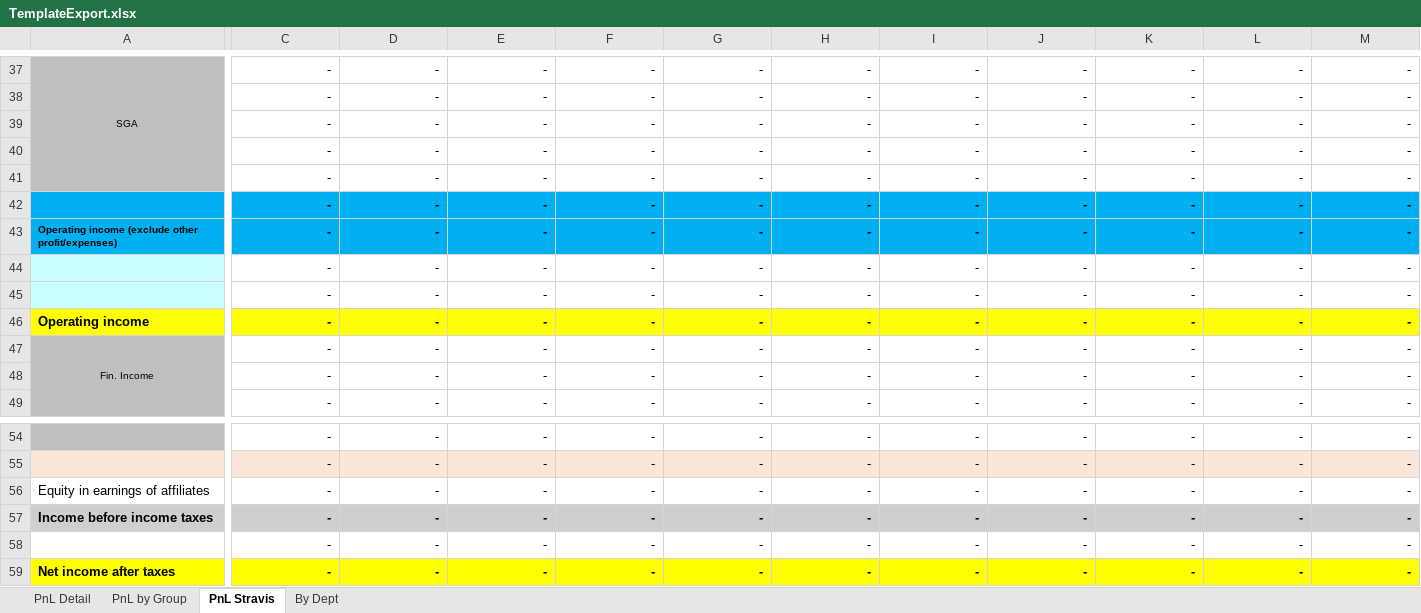
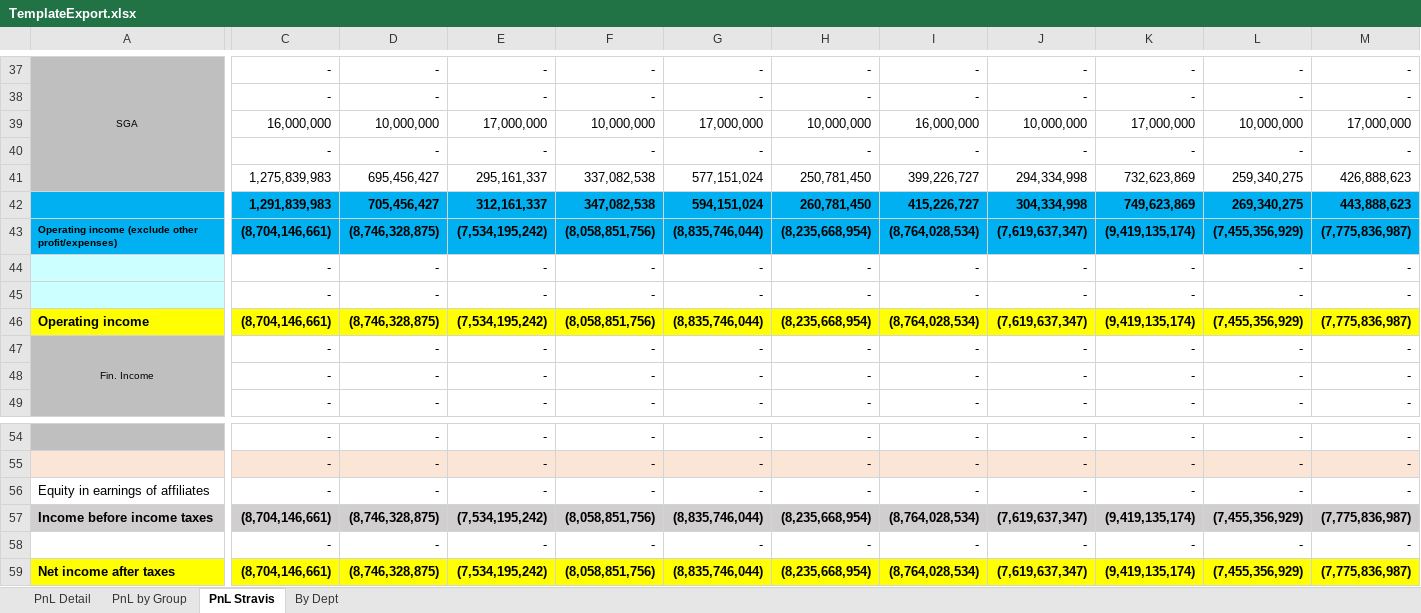
Before and after one commit to aisin-remote/cubic-pro, an Excel workbook: public/files/TemplateExport.xlsx, sheet PnL Stravis, drawn as a sheet; only a part is shown, gaps mark what is left out; values as stored, in another font and other column widths than the file's, no borders; removed rows and columns are numbered as before the commit, all else as after; rows hold the shown columns only; the diff covers the shown part only; the diff names each change by its address in the sheet, - before the commit and + after, or states it on an @@ line.

```diff
--- a/public/files/TemplateExport.xlsx (sheet PnL Stravis)
+++ b/public/files/TemplateExport.xlsx (sheet PnL Stravis)
-C39: -
+C39: 16,000,000
-D39: -
+D39: 10,000,000
-E39: -
+E39: 17,000,000
-F39: -
+F39: 10,000,000
-G39: -
+G39: 17,000,000
-H39: -
+H39: 10,000,000
-I39: -
+I39: 16,000,000
-J39: -
+J39: 10,000,000
-K39: -
+K39: 17,000,000
-L39: -
+L39: 10,000,000
-M39: -
+M39: 17,000,000
-row 41:  | - | - | - | - | - | - | - | - | - | - | -
-row 42:  | - | - | - | - | - | - | - | - | - | - | -
-row 43: Operating income (exclude other profit/expenses) | - | - | - | - | - | - | - | - | - | - | -
+row 41:  | 1,275,839,983 | 695,456,427 | 295,161,337 | 337,082,538 | 577,151,024 | 250,781,450 | 399,226,727 | 294,334,998 | 732,623,869 | 259,340,275 | 426,888,623
+row 42:  | 1,291,839,983 | 705,456,427 | 312,161,337 | 347,082,538 | 594,151,024 | 260,781,450 | 415,226,727 | 304,334,998 | 749,623,869 | 269,340,275 | 443,888,623
+row 43: Operating income (exclude other profit/expenses) | (8,704,146,661) | (8,746,328,875) | (7,534,195,242) | (8,058,851,756) | (8,835,746,044) | (8,235,668,954) | (8,764,028,534) | (7,619,637,347) | (9,419,135,174) | (7,455,356,929) | (7,775,836,987)
-row 46: Operating income | - | - | - | - | - | - | - | - | - | - | -
+row 46: Operating income | (8,704,146,661) | (8,746,328,875) | (7,534,195,242) | (8,058,851,756) | (8,835,746,044) | (8,235,668,954) | (8,764,028,534) | (7,619,637,347) | (9,419,135,174) | (7,455,356,929) | (7,775,836,987)
-row 57: Income before income taxes | - | - | - | - | - | - | - | - | - | - | -
+row 57: Income before income taxes | (8,704,146,661) | (8,746,328,875) | (7,534,195,242) | (8,058,851,756) | (8,835,746,044) | (8,235,668,954) | (8,764,028,534) | (7,619,637,347) | (9,419,135,174) | (7,455,356,929) | (7,775,836,987)
-row 59: Net income after taxes | - | - | - | - | - | - | - | - | - | - | -
+row 59: Net income after taxes | (8,704,146,661) | (8,746,328,875) | (7,534,195,242) | (8,058,851,756) | (8,835,746,044) | (8,235,668,954) | (8,764,028,534) | (7,619,637,347) | (9,419,135,174) | (7,455,356,929) | (7,775,836,987)
```
Also changed, not shown: 10 added rows, 10 removed rows and 43 edited cells elsewhere in this sheet, sheet PnL Detail, sheet By Dept, sheet PnL by Group, formulas that keep their value.
